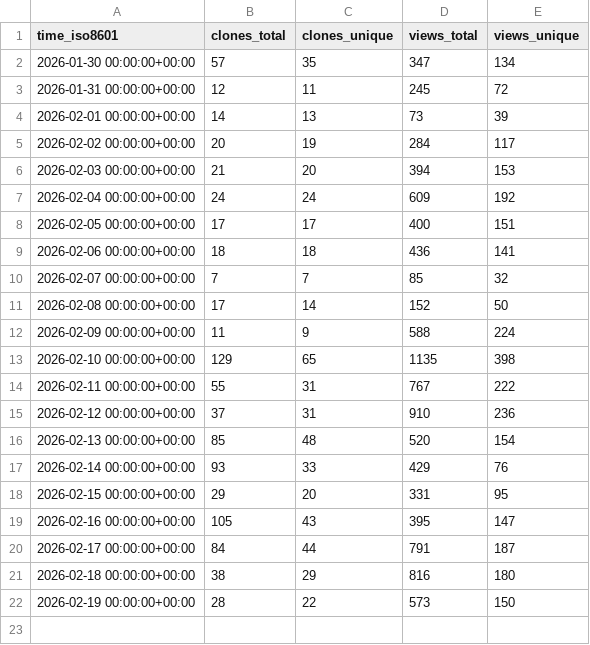
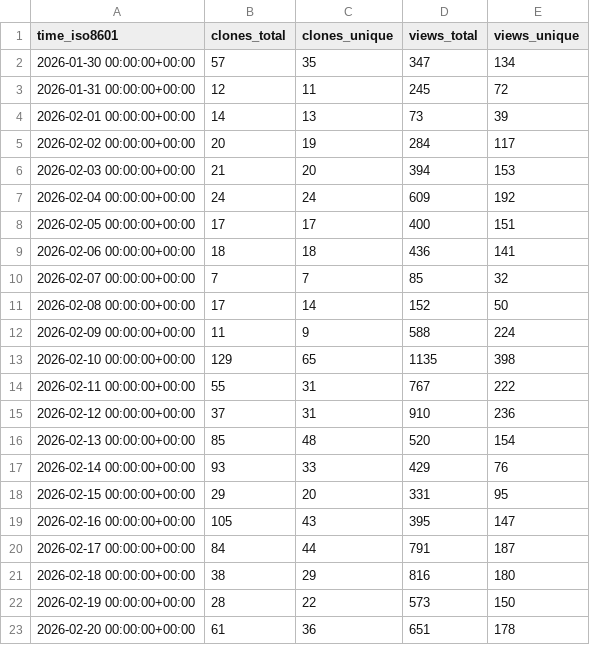
Before and after one commit to awslabs/fullstack-solution-template-for-agentcore, a CSV file: awslabs/fullstack-solution-template-for-agentcore/ghrs-data/views_clones_aggregate.csv, drawn as a sheet.

```diff
--- a/awslabs/fullstack-solution-template-for-agentcore/ghrs-data/views_clones_aggregate.csv
+++ b/awslabs/fullstack-solution-template-for-agentcore/ghrs-data/views_clones_aggregate.csv
@@ -22 +22,2 @@ time_iso8601,clones_total,clones_unique,views_total,views_unique
 2026-02-19 00:00:00+00:00,28,22,573,150
+2026-02-20 00:00:00+00:00,61,36,651,178
```
Also changed, not shown: 1 other file.
